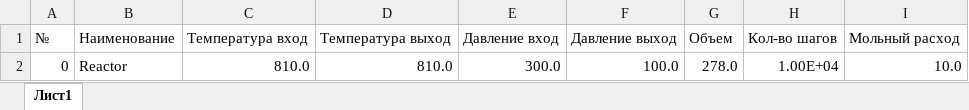
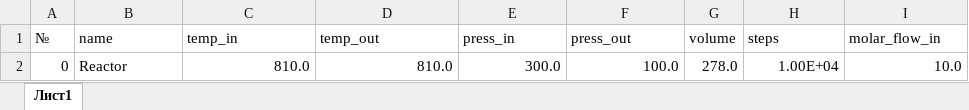
Before and after one commit to TrueNow/Pyrolysis_in_PFR, an Excel workbook: DATA/reactor/Mol_Reactor.xlsx, sheet Лист1, drawn as a sheet; values as stored, in another font and other column widths than the file's, no borders; removed rows and columns are numbered as before the commit, all else as after; the diff names each change by its address in the sheet, - before the commit and + after, or states it on an @@ line.

```diff
--- a/DATA/reactor/Mol_Reactor.xlsx (sheet Лист1)
+++ b/DATA/reactor/Mol_Reactor.xlsx (sheet Лист1)
-row 1: № | Наименование | Температура вход | Температура выход | Давление вход | Давление выход | Объем | Кол-во шагов | Мольный расход
+row 1: № | name | temp_in | temp_out | press_in | press_out | volume | steps | molar_flow_in
```
Also changed, not shown: DATA/components/All_components.xlsx, DATA/reactor/Mol_Furnace.xlsx, 2 other files.
